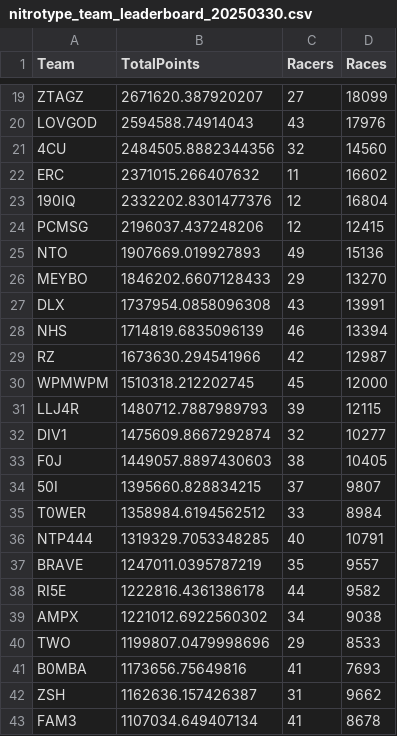
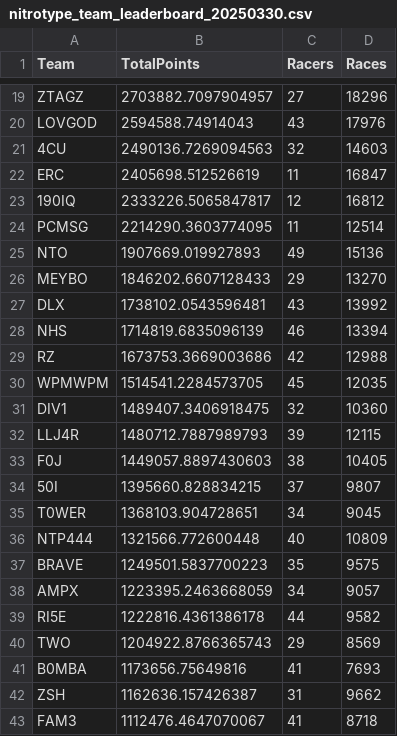
Before and after one commit to theoneitrox/nitrotypelb, a CSV file: csv_archive/nitrotype_team_leaderboard_20250330.csv, drawn as a sheet; only a part is shown, gaps mark what is left out; removed rows and columns are numbered as before the commit, all else as after; the diff covers the shown part only; the diff names each change by its address in the sheet, - before the commit and + after, or states it on an @@ line.

```diff
--- a/csv_archive/nitrotype_team_leaderboard_20250330.csv
+++ b/csv_archive/nitrotype_team_leaderboard_20250330.csv
-B19 (TotalPoints): 2671620.387920207
+B19 (TotalPoints): 2703882.7097904957
-D19 (Races): 18099
+D19 (Races): 18296
-B21 (TotalPoints): 2484505.8882344356
+B21 (TotalPoints): 2490136.7269094563
-D21 (Races): 14560
+D21 (Races): 14603
-B22 (TotalPoints): 2371015.266407632
+B22 (TotalPoints): 2405698.512526619
-D22 (Races): 16602
+D22 (Races): 16847
-B23 (TotalPoints): 2332202.8301477376
+B23 (TotalPoints): 2333226.5065847817
-D23 (Races): 16804
+D23 (Races): 16812
-B24 (TotalPoints): 2196037.437248206
+B24 (TotalPoints): 2214290.3603774095
-C24 (Racers): 12
+C24 (Racers): 11
-D24 (Races): 12415
+D24 (Races): 12514
-B27 (TotalPoints): 1737954.0858096308
+B27 (TotalPoints): 1738102.0543596481
-D27 (Races): 13991
+D27 (Races): 13992
-B29 (TotalPoints): 1673630.294541966
+B29 (TotalPoints): 1673753.3669003686
-D29 (Races): 12987
+D29 (Races): 12988
-B30 (TotalPoints): 1510318.212202745
+B30 (TotalPoints): 1514541.2284573705
-D30 (Races): 12000
+D30 (Races): 12035
+row 31: DIV1 | 1489407.3406918475 | 32 | 10360
-row 32: DIV1 | 1475609.8667292874 | 32 | 10277
-B35 (TotalPoints): 1358984.6194562512
+B35 (TotalPoints): 1368103.904728651
-C35 (Racers): 33
+C35 (Racers): 34
-D35 (Races): 8984
+D35 (Races): 9045
-B36 (TotalPoints): 1319329.7053348285
+B36 (TotalPoints): 1321566.772600448
-D36 (Races): 10791
+D36 (Races): 10809
-B37 (TotalPoints): 1247011.0395787219
+B37 (TotalPoints): 1249501.5837700223
-D37 (Races): 9557
+D37 (Races): 9575
+row 38: AMPX | 1223395.2463668059 | 34 | 9057
-row 39: AMPX | 1221012.6922560302 | 34 | 9038
-B40 (TotalPoints): 1199807.0479998696
+B40 (TotalPoints): 1204922.8766365743
-D40 (Races): 8533
+D40 (Races): 8569
-B43 (TotalPoints): 1107034.649407134
+B43 (TotalPoints): 1112476.4647070067
-D43 (Races): 8678
+D43 (Races): 8718
```
Also changed, not shown: 2 added rows, 2 removed rows and 75 edited cells elsewhere in this file, csv_archive/nitrotype_season_leaderboard_20250330.csv, 1 other file.
